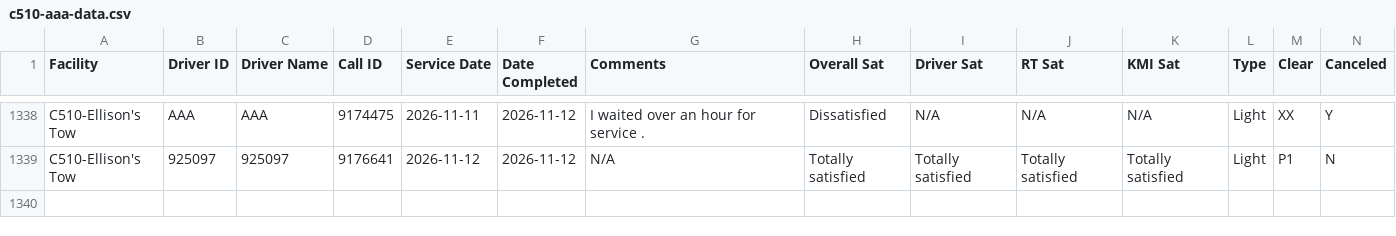
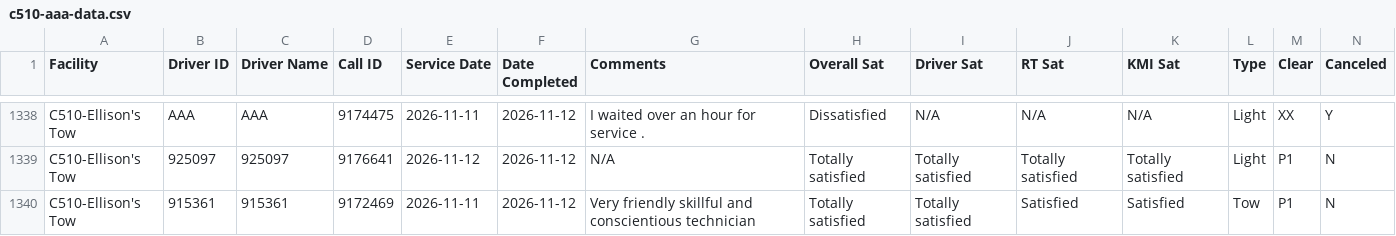
Before and after one commit to sbanks79/firstlineforryder, a CSV file: c510-aaa-data.csv, drawn as a sheet; only a part is shown, gaps mark what is left out; rows hold the shown columns only; the diff names each change by its address in the sheet, - before the commit and + after, or states it on an @@ line.

```diff
--- a/c510-aaa-data.csv
+++ b/c510-aaa-data.csv
+row 1340: C510-Ellison's Tow | 915361 | 915361 | 9172469 | 2026-11-11 | 2026-11-12 | Very friendly skillful and conscientious technician | Totally satisfied | Totally satisfied | Satisfied | Satisfied | Tow | P1 | N
```
Also changed, not shown: c187-aaa-data.csv, c240-aaa-data.csv.
